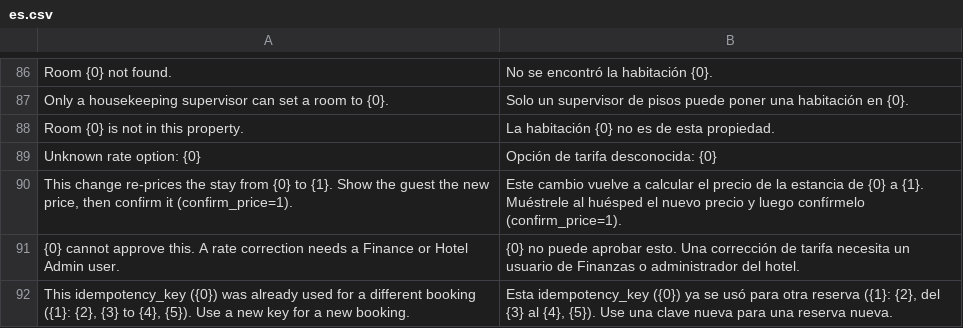
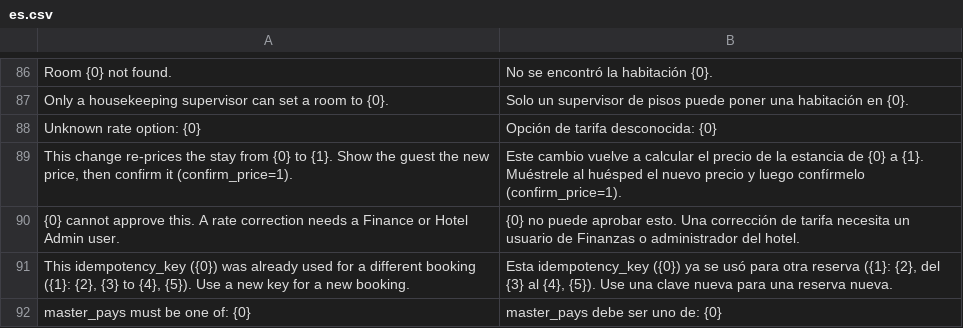
Before and after one commit to pmwanje2/kamra, a CSV file: kamra/translations/es.csv, drawn as a sheet; only a part is shown, gaps mark what is left out; the shorter side is filled out with more unchanged rows; the diff names each change by its address in the sheet, - before the commit and + after, or states it on an @@ line.

```diff
--- a/kamra/translations/es.csv
+++ b/kamra/translations/es.csv
-row 88: Room {0} is not in this property. | La habitación {0} no es de esta propiedad.
```
Also changed, not shown: 2 other files.
